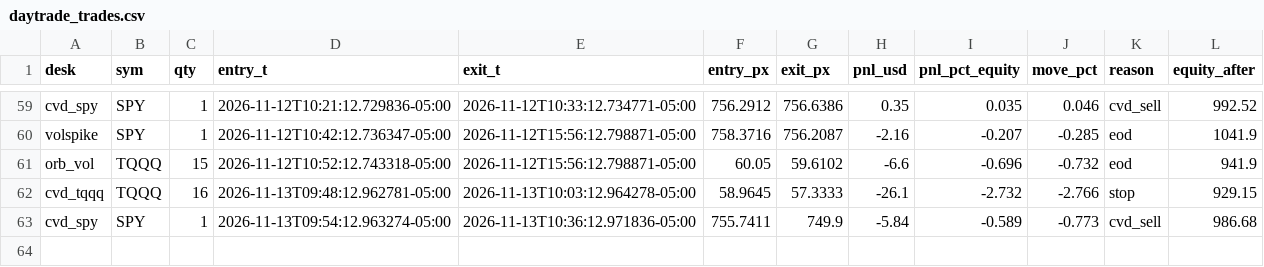
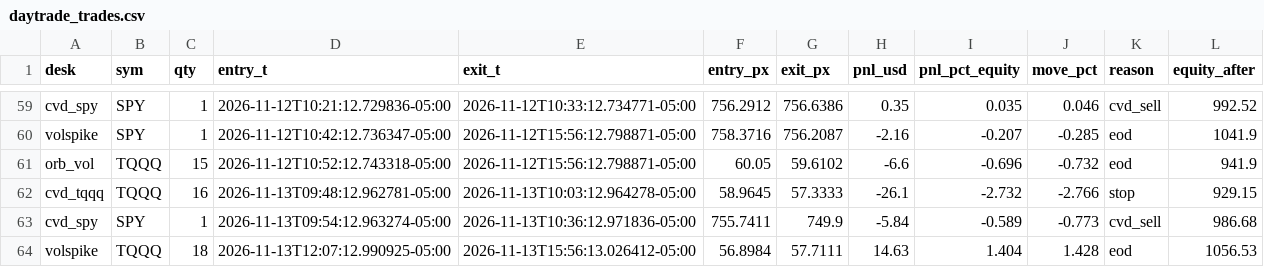
Before and after one commit to vivekgomathinayagam-ux/Trading-lab, a CSV file: ledger/daytrade_trades.csv, drawn as a sheet; only a part is shown, gaps mark what is left out.

Commit message:
snapshot 2026-11-13T16:00-05:00

```diff
--- a/ledger/daytrade_trades.csv
+++ b/ledger/daytrade_trades.csv
@@ -63 +63,2 @@ cvd_tqqq,TQQQ,16,2026-11-13T09:48:12.962781-05:00,2026-11-13T10:03:12.964278-05:
 cvd_spy,SPY,1,2026-11-13T09:54:12.963274-05:00,2026-11-13T10:36:12.971836-05:00,755.7411,749.9,-5.84,-0.589,-0.773,cvd_sell,986.68
+volspike,TQQQ,18,2026-11-13T12:07:12.990925-05:00,2026-11-13T15:56:13.026412-05:00,56.8984,57.7111,14.63,1.404,1.428,eod,1056.53
```
